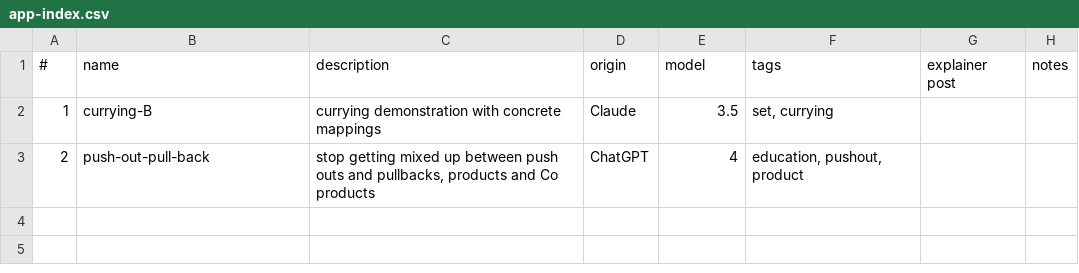
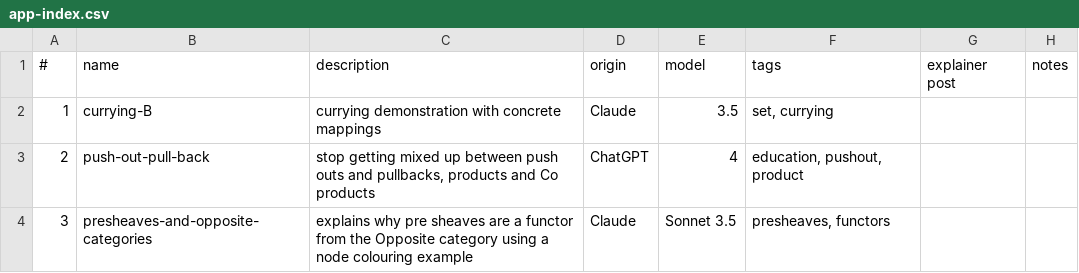
Before and after one commit to lawrencerowland/functors-for_projects, a CSV file: app-index.csv, drawn as a sheet.

```diff
--- a/app-index.csv
+++ b/app-index.csv
@@ -3 +3,2 @@
 2,push-out-pull-back,"stop getting mixed up between push outs and pullbacks, products and Co products",ChatGPT,4,"education, pushout, product",,
+3,presheaves-and-opposite-categories,"explains why pre sheaves are a functor from the Opposite category using a node colouring example",Claude,Sonnet 3.5,"presheaves, functors",,
```
Also changed, not shown: 4 other files.
